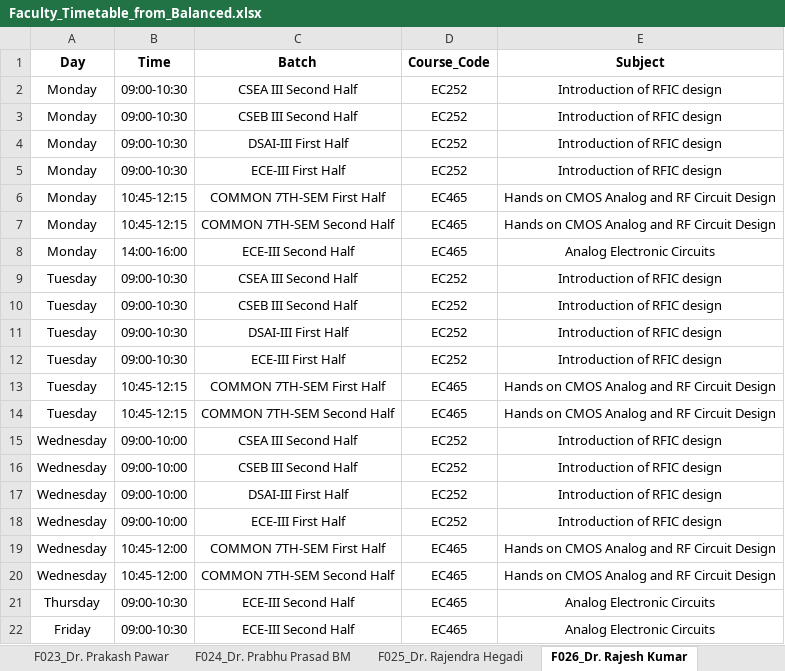
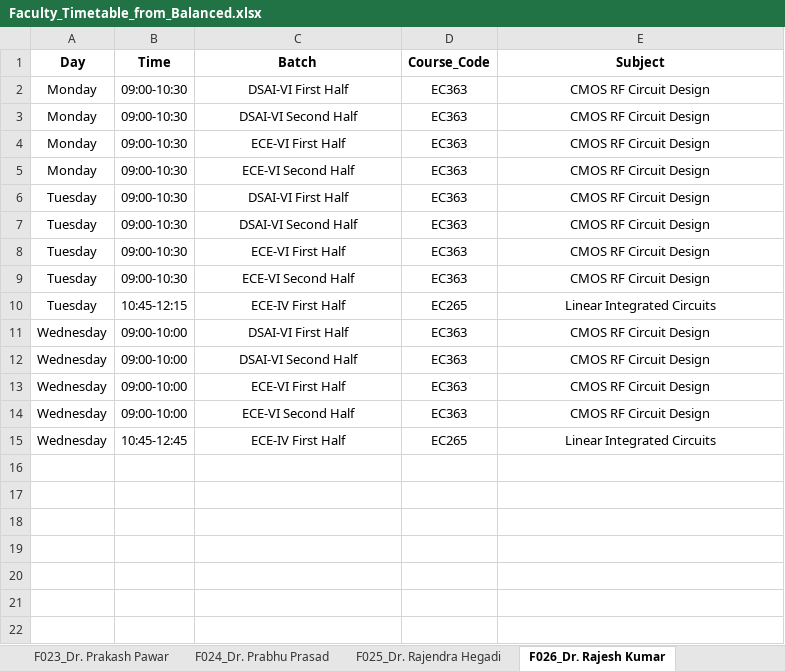
Before and after one commit to ArnavBallinCode/TimetableIIITDWD, an Excel workbook: Faculty_Timetable_from_Balanced.xlsx, sheet F026_Dr. Rajesh Kumar, drawn as a sheet; values as stored, in another font and other column widths than the file's, no borders; removed rows and columns are numbered as before the commit, all else as after; the diff names each change by its address in the sheet, - before the commit and + after, or states it on an @@ line.

```diff
--- a/Faculty_Timetable_from_Balanced.xlsx (sheet F026_Dr. Rajesh Kumar)
+++ b/Faculty_Timetable_from_Balanced.xlsx (sheet F026_Dr. Rajesh Kumar)
-sheet tab: F024_Dr. Prabhu Prasad BM
+sheet tab: F024_Dr. Prabhu Prasad
-C2 (Batch): CSEA III Second Half
+C2 (Batch): DSAI-VI First Half
-D2:D5 (Course_Code): EC252
+D2:D5 (Course_Code): EC363
-E2:E5 (Subject): Introduction of RFIC design
+E2:E5 (Subject): CMOS RF Circuit Design
-C3 (Batch): CSEB III Second Half
+C3 (Batch): DSAI-VI Second Half
-C4 (Batch): DSAI-III First Half
+C4 (Batch): ECE-VI First Half
-C5 (Batch): ECE-III First Half
+C5 (Batch): ECE-VI Second Half
-row 6: Monday | 10:45-12:15 | COMMON 7TH-SEM First Half | EC465 | Hands on CMOS Analog and RF Circuit Design
-row 7: Monday | 10:45-12:15 | COMMON 7TH-SEM Second Half | EC465 | Hands on CMOS Analog and RF Circuit Design
-row 8: Monday | 14:00-16:00 | ECE-III Second Half | EC465 | Analog Electronic Circuits
-C6 (Batch): CSEA III Second Half
+C6 (Batch): DSAI-VI First Half
-D6:D9 (Course_Code): EC252
+D6:D9 (Course_Code): EC363
-E6:E9 (Subject): Introduction of RFIC design
+E6:E9 (Subject): CMOS RF Circuit Design
-C7 (Batch): CSEB III Second Half
+C7 (Batch): DSAI-VI Second Half
-C8 (Batch): DSAI-III First Half
+C8 (Batch): ECE-VI First Half
-C9 (Batch): ECE-III First Half
+C9 (Batch): ECE-VI Second Half
-C10 (Batch): COMMON 7TH-SEM First Half
+C10 (Batch): ECE-IV First Half
-D10 (Course_Code): EC465
+D10 (Course_Code): EC265
-E10 (Subject): Hands on CMOS Analog and RF Circuit Design
+E10 (Subject): Linear Integrated Circuits
-row 14: Tuesday | 10:45-12:15 | COMMON 7TH-SEM Second Half | EC465 | Hands on CMOS Analog and RF Circuit Design
-C11 (Batch): CSEA III Second Half
+C11 (Batch): DSAI-VI First Half
-D11:D14 (Course_Code): EC252
+D11:D14 (Course_Code): EC363
-E11:E14 (Subject): Introduction of RFIC design
+E11:E14 (Subject): CMOS RF Circuit Design
-C12 (Batch): CSEB III Second Half
+C12 (Batch): DSAI-VI Second Half
-C13 (Batch): DSAI-III First Half
+C13 (Batch): ECE-VI First Half
-C14 (Batch): ECE-III First Half
+C14 (Batch): ECE-VI Second Half
-B15 (Time): 10:45-12:00
+B15 (Time): 10:45-12:45
-C15 (Batch): COMMON 7TH-SEM First Half
+C15 (Batch): ECE-IV First Half
-D15 (Course_Code): EC465
+D15 (Course_Code): EC265
-E15 (Subject): Hands on CMOS Analog and RF Circuit Design
+E15 (Subject): Linear Integrated Circuits
-row 20: Wednesday | 10:45-12:00 | COMMON 7TH-SEM Second Half | EC465 | Hands on CMOS Analog and RF Circuit Design
-row 21: Thursday | 09:00-10:30 | ECE-III Second Half | EC465 | Analog Electronic Circuits
-row 22: Friday | 09:00-10:30 | ECE-III Second Half | EC465 | Analog Electronic Circuits
```
Also changed, not shown: sheet Faculty_Summary, sheet F006_Dr. Aswath Babu H, sheet F033_Dr. Sibasankar Padhy, sheet F020_Dr. Pankaj Kumar, sheet F023_Dr. Prakash Pawar, sheet F030_Dr. Sandesh P, 33 more sheets, other sheet tabs, Balanced_Timetable_latest.xlsx, 39 other files.
